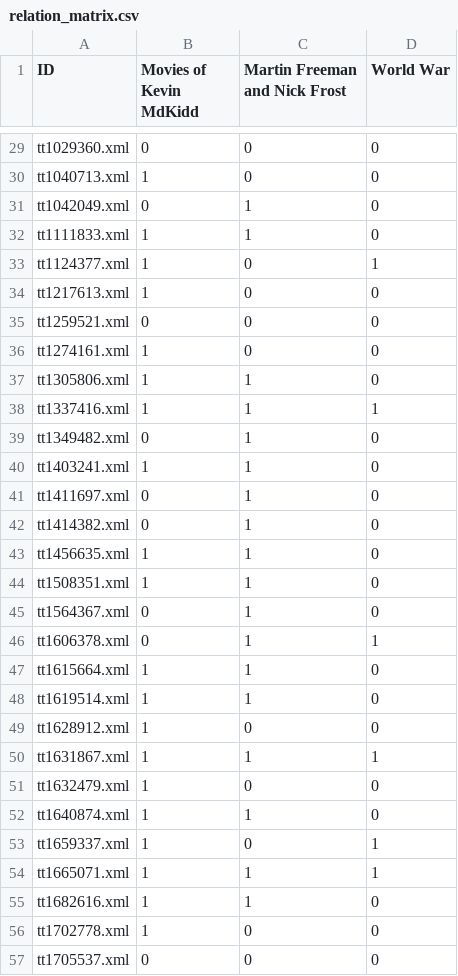
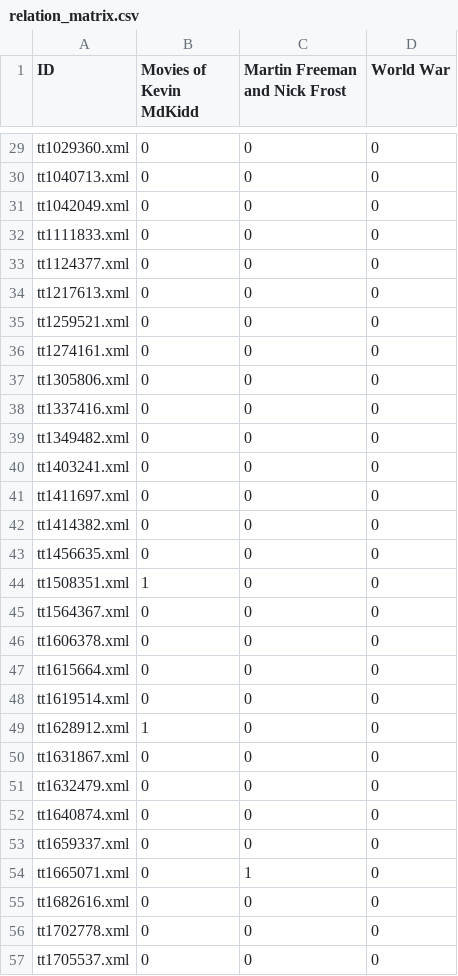
Before and after one commit to arineto/Crawler, a CSV file: relation_matrix.csv, drawn as a sheet; only a part is shown, gaps mark what is left out; the diff covers the shown part only; the diff names each change by its address in the sheet, - before the commit and + after, or states it on an @@ line.

```diff
--- a/relation_matrix.csv
+++ b/relation_matrix.csv
-B30 (Movies of Kevin MdKidd): 1
+B30 (Movies of Kevin MdKidd): 0
-C31:C32 (Martin Freeman and Nick Frost): 1
+C31:C32 (Martin Freeman and Nick Frost): 0
-B32:B34 (Movies of Kevin MdKidd): 1
+B32:B34 (Movies of Kevin MdKidd): 0
-D33 (World War): 1
+D33 (World War): 0
-B36:B38 (Movies of Kevin MdKidd): 1
+B36:B38 (Movies of Kevin MdKidd): 0
-C37:C48 (Martin Freeman and Nick Frost): 1
+C37:C48 (Martin Freeman and Nick Frost): 0
-D38 (World War): 1
+D38 (World War): 0
-B40 (Movies of Kevin MdKidd): 1
+B40 (Movies of Kevin MdKidd): 0
-B43 (Movies of Kevin MdKidd): 1
+B43 (Movies of Kevin MdKidd): 0
-D46 (World War): 1
+D46 (World War): 0
-B47:B48 (Movies of Kevin MdKidd): 1
+B47:B48 (Movies of Kevin MdKidd): 0
-B50:B56 (Movies of Kevin MdKidd): 1
+B50:B56 (Movies of Kevin MdKidd): 0
-C50 (Martin Freeman and Nick Frost): 1
+C50 (Martin Freeman and Nick Frost): 0
-D50 (World War): 1
+D50 (World War): 0
-C52 (Martin Freeman and Nick Frost): 1
+C52 (Martin Freeman and Nick Frost): 0
-D53:D54 (World War): 1
+D53:D54 (World War): 0
-C55 (Martin Freeman and Nick Frost): 1
+C55 (Martin Freeman and Nick Frost): 0
```
Also changed, not shown: 101 edited cells elsewhere in this file, 1 other file.
